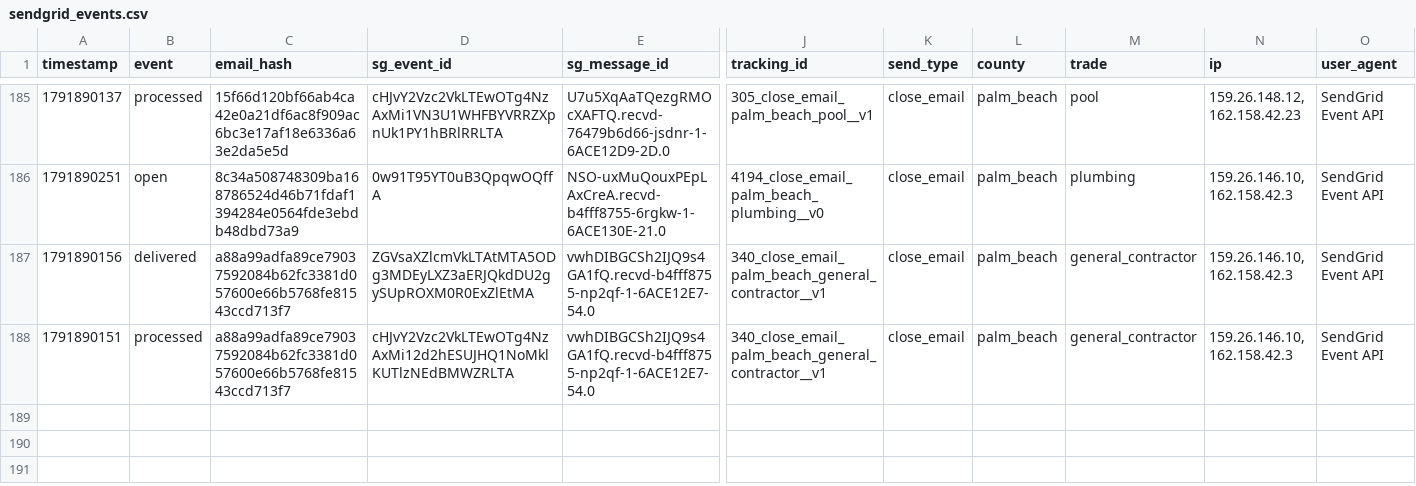
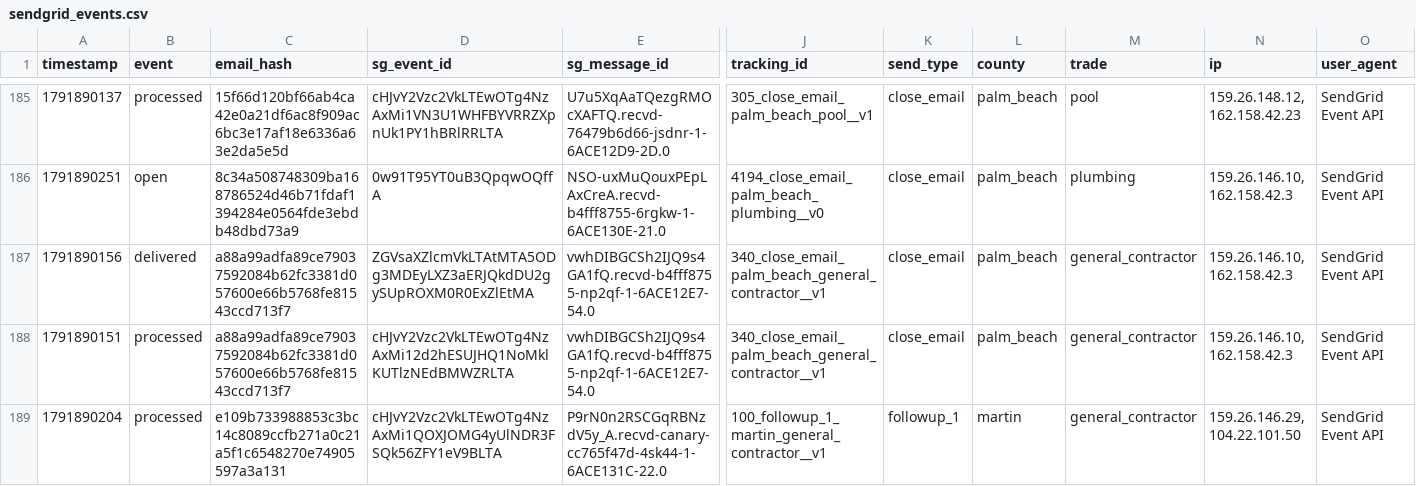
Before and after one commit to anandakeyclub-ops/permitmap-tracker, a CSV file: sendgrid_events.csv, drawn as a sheet; only a part is shown, gaps mark what is left out; rows hold the shown columns only; the diff names each change by its address in the sheet, - before the commit and + after, or states it on an @@ line.

Commit message:
tracking update 2026-10-13 11:33:31

```diff
--- a/sendgrid_events.csv
+++ b/sendgrid_events.csv
+row 189: 1791890204 | processed | e109b733988853c3bc14c8089ccfb271a0c21a5f1c6548270e74905597a3a131 | cHJvY2Vzc2VkLTEwOTg4NzAxMi1QOXJOMG4yUlNDR3FSQk56ZFY1eV9BLTA | P9rN0n2RSCGqRBNzdV5y_A.recvd-canary-cc765f47d-4sk44-1-6ACE131C-22.0 | 100_followup_1_martin_general_contractor__v1 | followup_1 | martin | general_contractor | 159.26.146.29, 104.22.101.50 | SendGrid Event API
```
